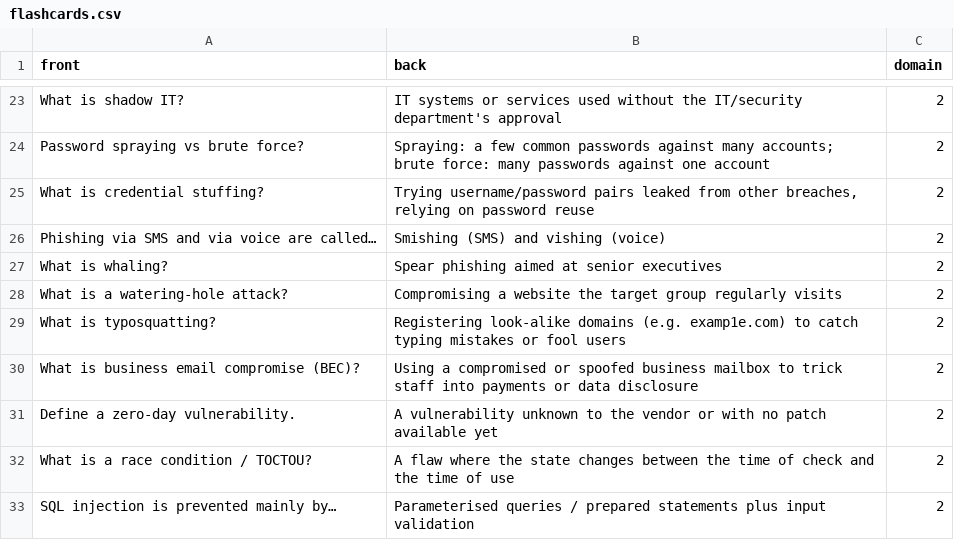
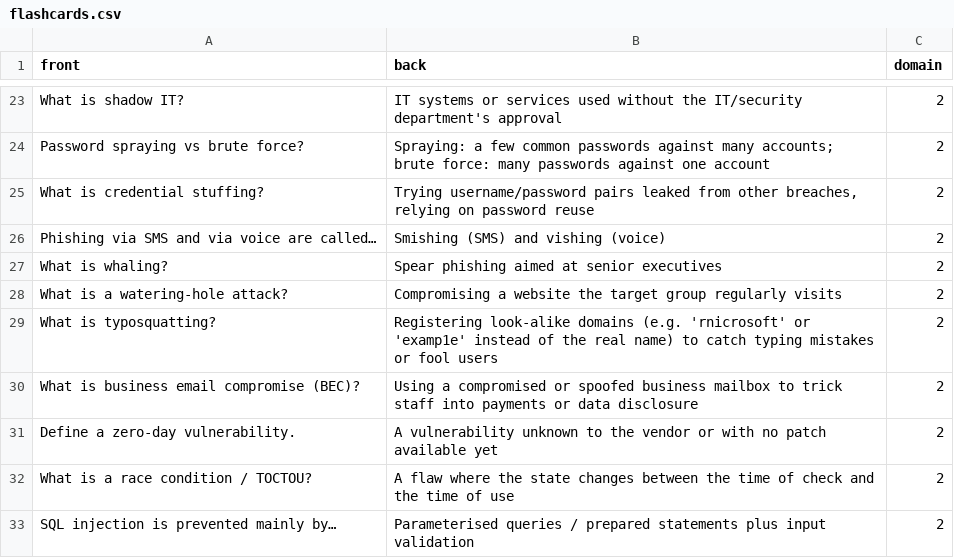
Before and after one commit to ichbinlucasv/it-labs, a CSV file: security-plus/flashcards.csv, drawn as a sheet; only a part is shown, gaps mark what is left out.

Commit message:
Final polish: Forgejo CI workflow, repo hygiene check, verification notes, fictional-domain cleanup

```diff
--- a/security-plus/flashcards.csv
+++ b/security-plus/flashcards.csv
@@ -28,3 +28,3 @@ What is whaling?,Spear phishing aimed at senior executives,2
 What is a watering-hole attack?,Compromising a website the target group regularly visits,2
-What is typosquatting?,Registering look-alike domains (e.g. examp1e.com) to catch typing mistakes or fool users,2
+What is typosquatting?,Registering look-alike domains (e.g. 'rnicrosoft' or 'examp1e' instead of the real name) to catch typing mistakes or fool users,2
 What is business email compromise (BEC)?,Using a compromised or spoofed business mailbox to trick staff into payments or data disclosure,2
```
Also changed, not shown: 5 other files.
